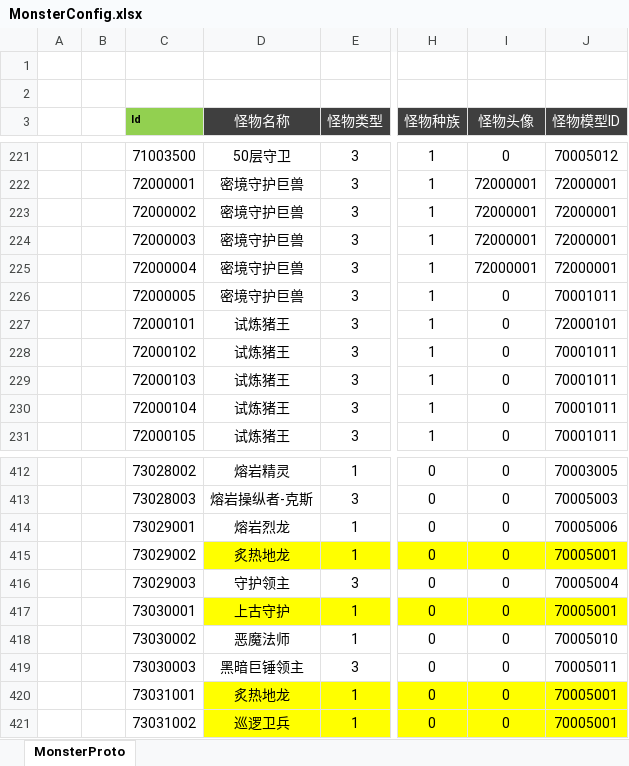
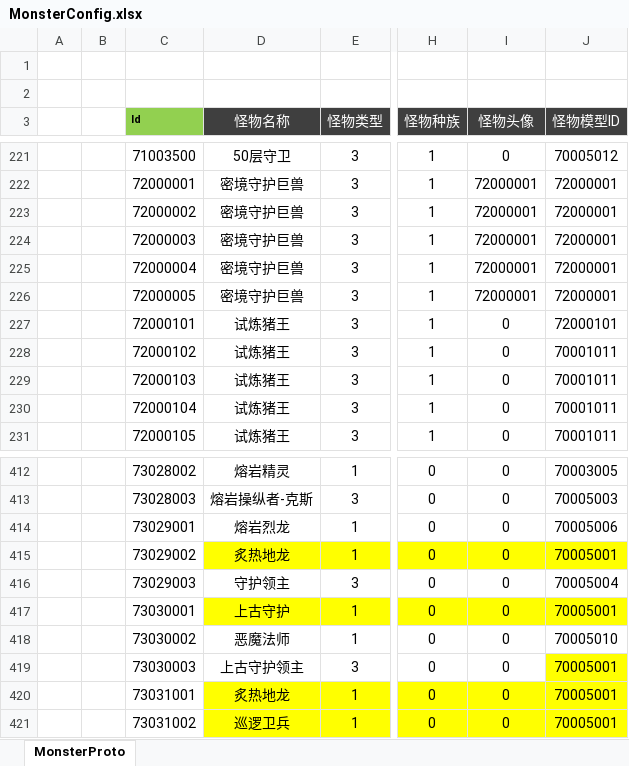
Before and after one commit to csyinghuochong/weijing, an Excel workbook: Excel/MonsterConfig.xlsx, sheet MonsterProto, drawn as a sheet; only a part is shown, gaps mark what is left out; values as stored, in another font and other column widths than the file's, no borders; the diff names each change by its address in the sheet, - before the commit and + after, or states it on an @@ line.

```diff
--- a/Excel/MonsterConfig.xlsx (sheet MonsterProto)
+++ b/Excel/MonsterConfig.xlsx (sheet MonsterProto)
-I226 (怪物头像): 0
+I226 (怪物头像): 72000001
-J226 (怪物模型ID): 70001011
+J226 (怪物模型ID): 72000001
-D419 (怪物名称): 黑暗巨锤领主
+D419 (怪物名称): 上古守护领主
-J419 (怪物模型ID): 70005011
+J419 (怪物模型ID): 70005001
-J419 fill: none
+J419 fill: #FFFF00
```
Also changed, not shown: Excel/ItemConfig.xlsx, Excel/SkillBuffConfig.xlsx, 5 other files.
